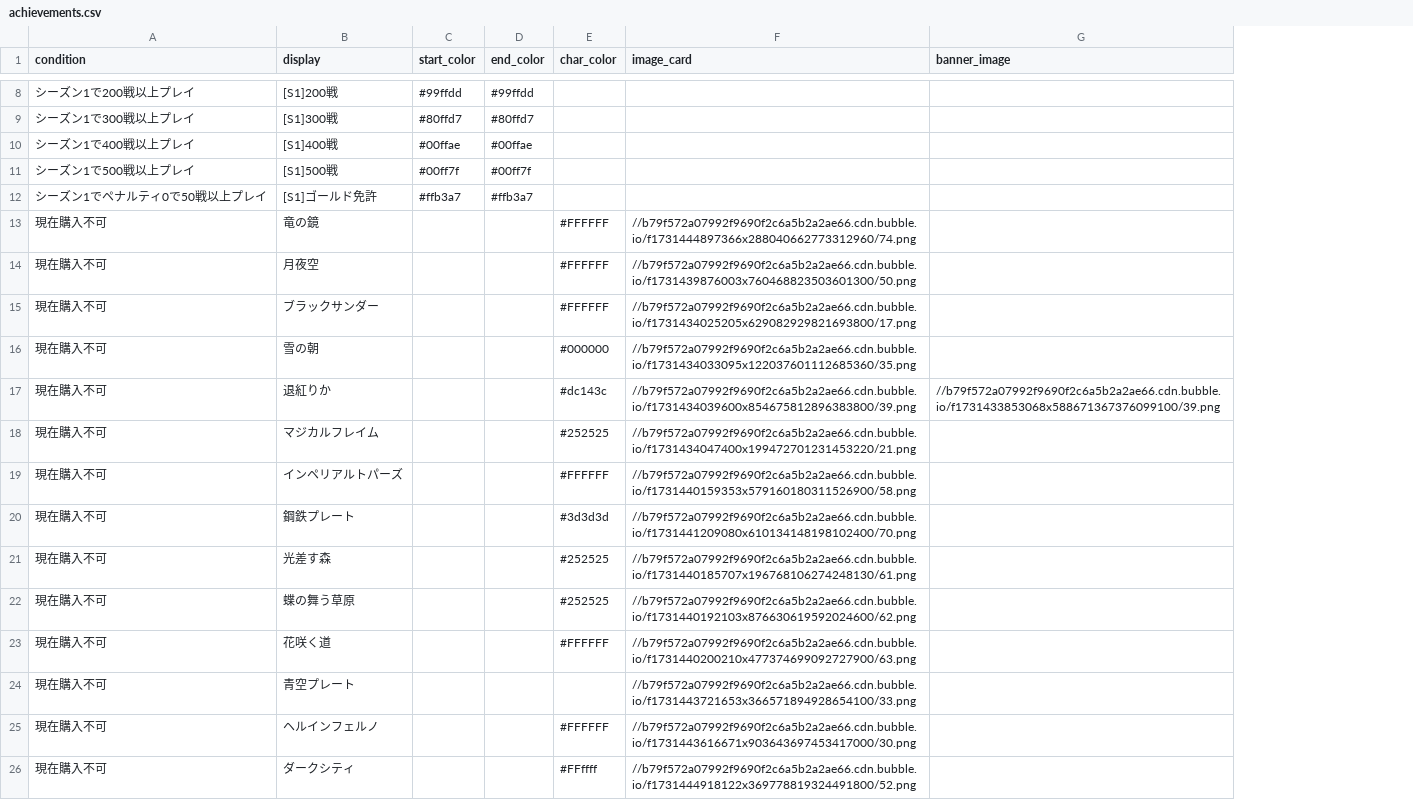
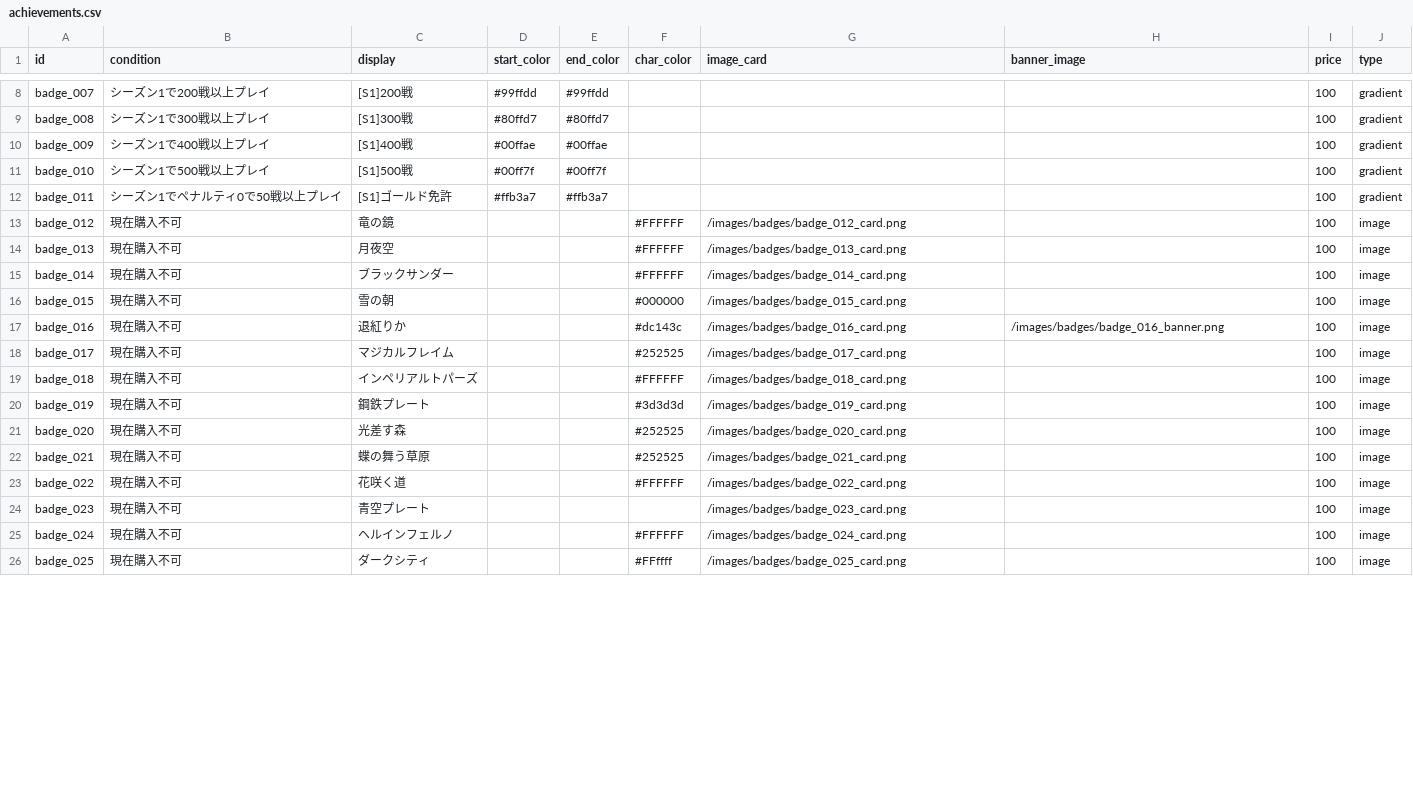
Before and after one commit to rikarazome/unitemate-v2, a CSV file: achievements.csv, drawn as a sheet; only a part is shown, gaps mark what is left out; addresses are those after the commit; the diff covers the shown part only; the diff names each change by its address in the sheet, - before the commit and + after, or states it on an @@ line.

```diff
--- a/achievements.csv
+++ b/achievements.csv
+column A (id), rows 8-26: badge_007 | badge_008 | badge_009 | badge_010 | badge_011 | badge_012 | badge_013 | badge_014 | badge_015 | badge_016 | badge_017 | badge_018 | badge_019 | badge_020 | badge_021 | badge_022 | badge_023 | badge_024 | badge_025
+column I (price), rows 8-26: all 100
+column J (type), rows 8-26: gradient | gradient | gradient | gradient | gradient | image | image | image | image | image | image | image | image | image | image | image | image | image | image
-G13 (image_card): //b79f572a07992f9690f2c6a5b2a2ae66.cdn.bubble.io/f1731444897366x288040662773312960/74.png
+G13 (image_card): /images/badges/badge_012_card.png
-G14 (image_card): //b79f572a07992f9690f2c6a5b2a2ae66.cdn.bubble.io/f1731439876003x760468823503601300/50.png
+G14 (image_card): /images/badges/badge_013_card.png
-G15 (image_card): //b79f572a07992f9690f2c6a5b2a2ae66.cdn.bubble.io/f1731434025205x629082929821693800/17.png
+G15 (image_card): /images/badges/badge_014_card.png
-G16 (image_card): //b79f572a07992f9690f2c6a5b2a2ae66.cdn.bubble.io/f1731434033095x122037601112685360/35.png
+G16 (image_card): /images/badges/badge_015_card.png
-G17 (image_card): //b79f572a07992f9690f2c6a5b2a2ae66.cdn.bubble.io/f1731434039600x854675812896383800/39.png
+G17 (image_card): /images/badges/badge_016_card.png
-H17 (banner_image): //b79f572a07992f9690f2c6a5b2a2ae66.cdn.bubble.io/f1731433853068x588671367376099100/39.png
+H17 (banner_image): /images/badges/badge_016_banner.png
-G18 (image_card): //b79f572a07992f9690f2c6a5b2a2ae66.cdn.bubble.io/f1731434047400x199472701231453220/21.png
+G18 (image_card): /images/badges/badge_017_card.png
-G19 (image_card): //b79f572a07992f9690f2c6a5b2a2ae66.cdn.bubble.io/f1731440159353x579160180311526900/58.png
+G19 (image_card): /images/badges/badge_018_card.png
-G20 (image_card): //b79f572a07992f9690f2c6a5b2a2ae66.cdn.bubble.io/f1731441209080x610134148198102400/70.png
+G20 (image_card): /images/badges/badge_019_card.png
-G21 (image_card): //b79f572a07992f9690f2c6a5b2a2ae66.cdn.bubble.io/f1731440185707x196768106274248130/61.png
+G21 (image_card): /images/badges/badge_020_card.png
-G22 (image_card): //b79f572a07992f9690f2c6a5b2a2ae66.cdn.bubble.io/f1731440192103x876630619592024600/62.png
+G22 (image_card): /images/badges/badge_021_card.png
-G23 (image_card): //b79f572a07992f9690f2c6a5b2a2ae66.cdn.bubble.io/f1731440200210x477374699092727900/63.png
+G23 (image_card): /images/badges/badge_022_card.png
-G24 (image_card): //b79f572a07992f9690f2c6a5b2a2ae66.cdn.bubble.io/f1731443721653x366571894928654100/33.png
+G24 (image_card): /images/badges/badge_023_card.png
-G25 (image_card): //b79f572a07992f9690f2c6a5b2a2ae66.cdn.bubble.io/f1731443616671x903643697453417000/30.png
+G25 (image_card): /images/badges/badge_024_card.png
-G26 (image_card): //b79f572a07992f9690f2c6a5b2a2ae66.cdn.bubble.io/f1731444918122x369778819324491800/52.png
+G26 (image_card): /images/badges/badge_025_card.png
```
Also changed, not shown: 3 added rows and 89 edited cells elsewhere in this file, 8 other files.
